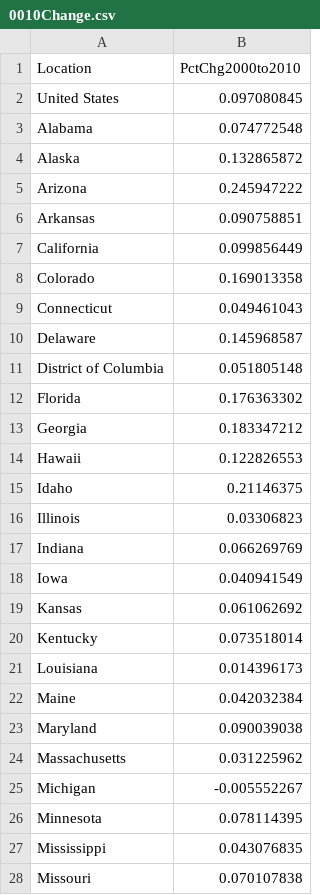
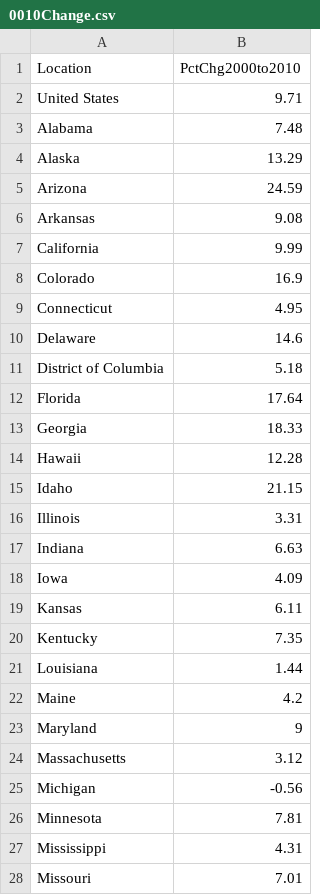
Before and after one commit to matthew-martinez/matthew-martinez.github.io, a CSV file: resources/data/0010Change.csv, drawn as a sheet; only a part is shown; the diff covers the shown part only.

```diff
--- a/resources/data/0010Change.csv
+++ b/resources/data/0010Change.csv
@@ -2,27 +2,27 @@ Location,PctChg2000to2010
-United States,0.097080845
-Alabama,0.074772548
-Alaska,0.132865872
-Arizona,0.245947222
-Arkansas,0.090758851
-California,0.099856449
-Colorado,0.169013358
-Connecticut,0.049461043
-Delaware,0.145968587
-District of Columbia,0.051805148
-Florida,0.176363302
-Georgia,0.183347212
-Hawaii,0.122826553
-Idaho,0.21146375
-Illinois,0.03306823
-Indiana,0.066269769
-Iowa,0.040941549
-Kansas,0.061062692
-Kentucky,0.073518014
-Louisiana,0.014396173
-Maine,0.042032384
-Maryland,0.090039038
-Massachusetts,0.031225962
-Michigan,-0.005552267
-Minnesota,0.078114395
-Mississippi,0.043076835
-Missouri,0.070107838
+United States,9.71,,
+Alabama,7.48,,
+Alaska,13.29,,
+Arizona,24.59,,
+Arkansas,9.08,,
+California,9.99,,
+Colorado,16.9,,
+Connecticut,4.95,,
+Delaware,14.6,,
+District of Columbia,5.18,,
+Florida,17.64,,
+Georgia,18.33,,
+Hawaii,12.28,,
+Idaho,21.15,,
+Illinois,3.31,,
+Indiana,6.63,,
+Iowa,4.09,,
+Kansas,6.11,,
+Kentucky,7.35,,
+Louisiana,1.44,,
+Maine,4.2,,
+Maryland,9,,
+Massachusetts,3.12,,
+Michigan,-0.56,,
+Minnesota,7.81,,
+Mississippi,4.31,,
+Missouri,7.01,,
```
Also changed, not shown: 26 edited cells elsewhere in this file, resources/data/8090Change.csv, resources/data/9000Change.csv.
